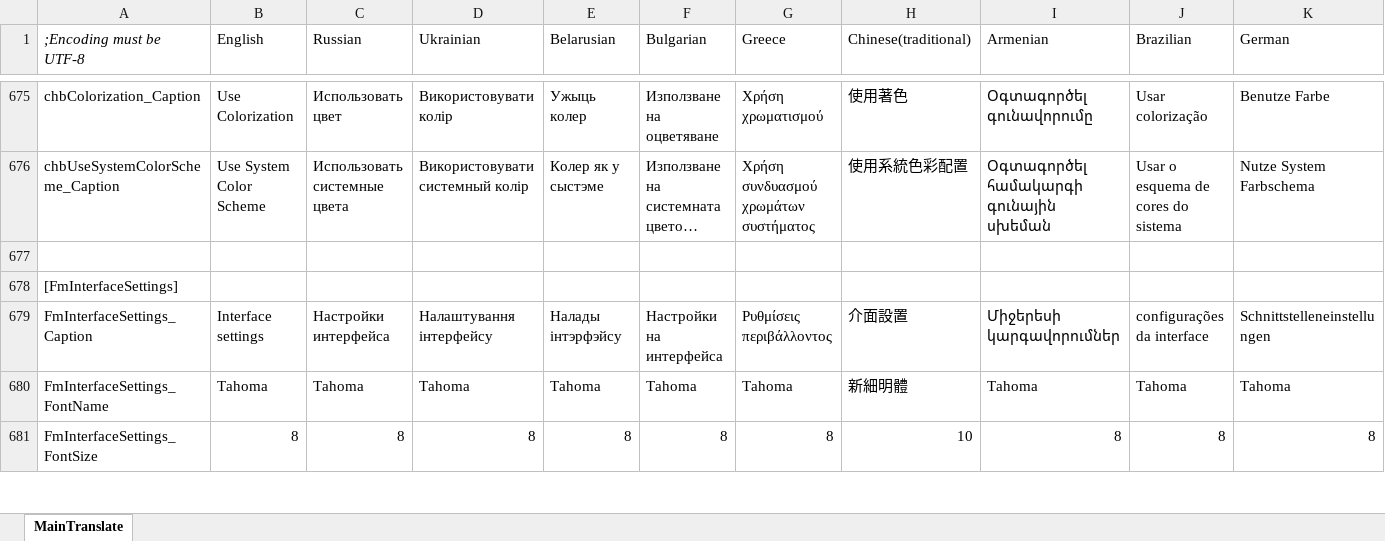
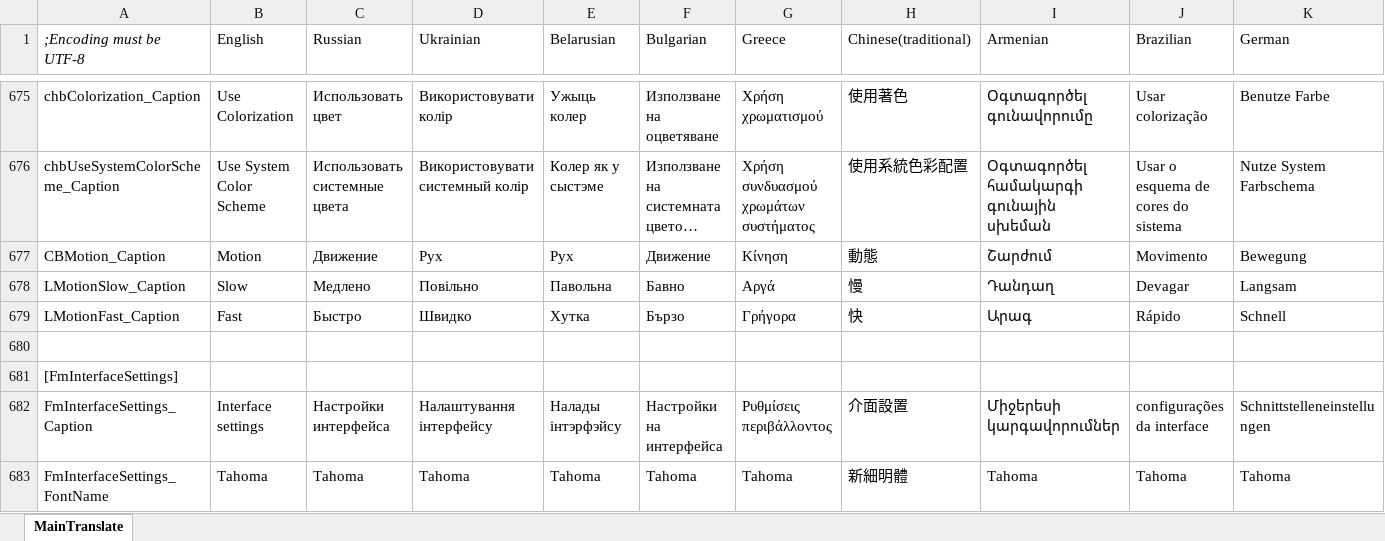
Before and after one commit to irzyxa/Volume2, an Excel workbook: Languages/Translate.xlsx, sheet MainTranslate, drawn as a sheet; only a part is shown, gaps mark what is left out; the shorter side is filled out with more unchanged rows; long unchanged cells end in …; values as stored, in another font and other column widths than the file's, no borders; rows hold the shown columns only; the diff names each change by its address in the sheet, - before the commit and + after, or states it on an @@ line.

```diff
--- a/Languages/Translate.xlsx (sheet MainTranslate)
+++ b/Languages/Translate.xlsx (sheet MainTranslate)
+row 677: CBMotion_Caption | Motion | Движение | Рух | Рух | Движение | Κίνηση | 動態 | Շարժում | Movimento | Bewegung
+row 678: LMotionSlow_Caption | Slow | Медлено | Повільно | Павольна | Бавно | Αργά | 慢 | Դանդաղ | Devagar | Langsam
+row 679: LMotionFast_Caption | Fast | Быстро | Швидко | Хутка | Бързо | Γρήγορα | 快 | Արագ | Rápido | Schnell
```
Also changed, not shown: 36 other files.
